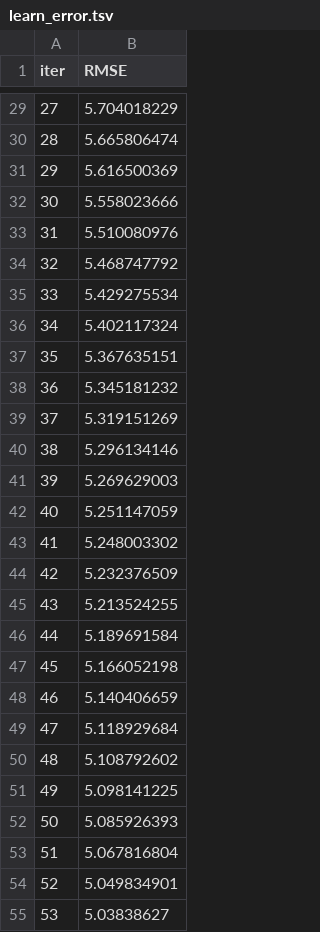
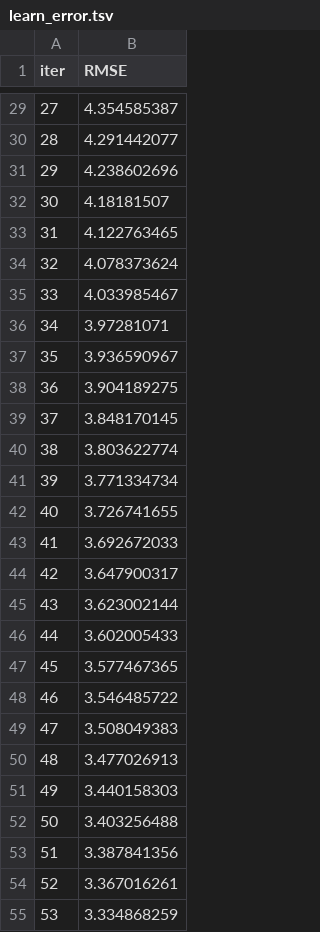
Before and after one commit to Pascalihub/Student_Performance_Prediction, a TSV file: catboost_info/learn_error.tsv, drawn as a sheet; only a part is shown, gaps mark what is left out; the diff covers the shown part only.

```diff
--- a/catboost_info/learn_error.tsv
+++ b/catboost_info/learn_error.tsv
@@ -29,27 +29,27 @@ iter	RMSE
-27	5.704018229
-28	5.665806474
-29	5.616500369
-30	5.558023666
-31	5.510080976
-32	5.468747792
-33	5.429275534
-34	5.402117324
-35	5.367635151
-36	5.345181232
-37	5.319151269
-38	5.296134146
-39	5.269629003
-40	5.251147059
-41	5.248003302
-42	5.232376509
-43	5.213524255
-44	5.189691584
-45	5.166052198
-46	5.140406659
-47	5.118929684
-48	5.108792602
-49	5.098141225
-50	5.085926393
-51	5.067816804
-52	5.049834901
-53	5.03838627
+27	4.354585387
+28	4.291442077
+29	4.238602696
+30	4.18181507
+31	4.122763465
+32	4.078373624
+33	4.033985467
+34	3.97281071
+35	3.936590967
+36	3.904189275
+37	3.848170145
+38	3.803622774
+39	3.771334734
+40	3.726741655
+41	3.692672033
+42	3.647900317
+43	3.623002144
+44	3.602005433
+45	3.577467365
+46	3.546485722
+47	3.508049383
+48	3.477026913
+49	3.440158303
+50	3.403256488
+51	3.387841356
+52	3.367016261
+53	3.334868259
```
Also changed, not shown: 73 edited cells elsewhere in this file, catboost_info/time_left.tsv, 41 other files.
